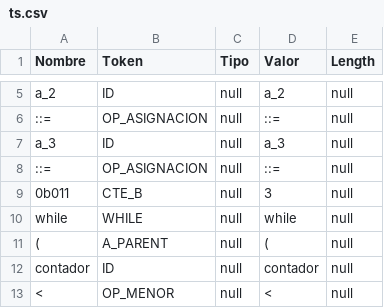
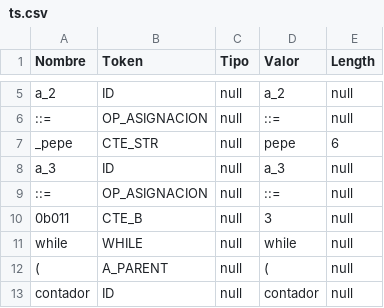
Before and after one commit to RenzRob/teo1_analizador_lexicografico, a CSV file: ts.csv, drawn as a sheet; only a part is shown, gaps mark what is left out; the shorter side is filled out with more unchanged rows; the diff names each change by its address in the sheet, - before the commit and + after, or states it on an @@ line.

```diff
--- a/ts.csv
+++ b/ts.csv
+row 7: _pepe | CTE_STR | null | pepe | 6
```
Also changed, not shown: 3 other files.
